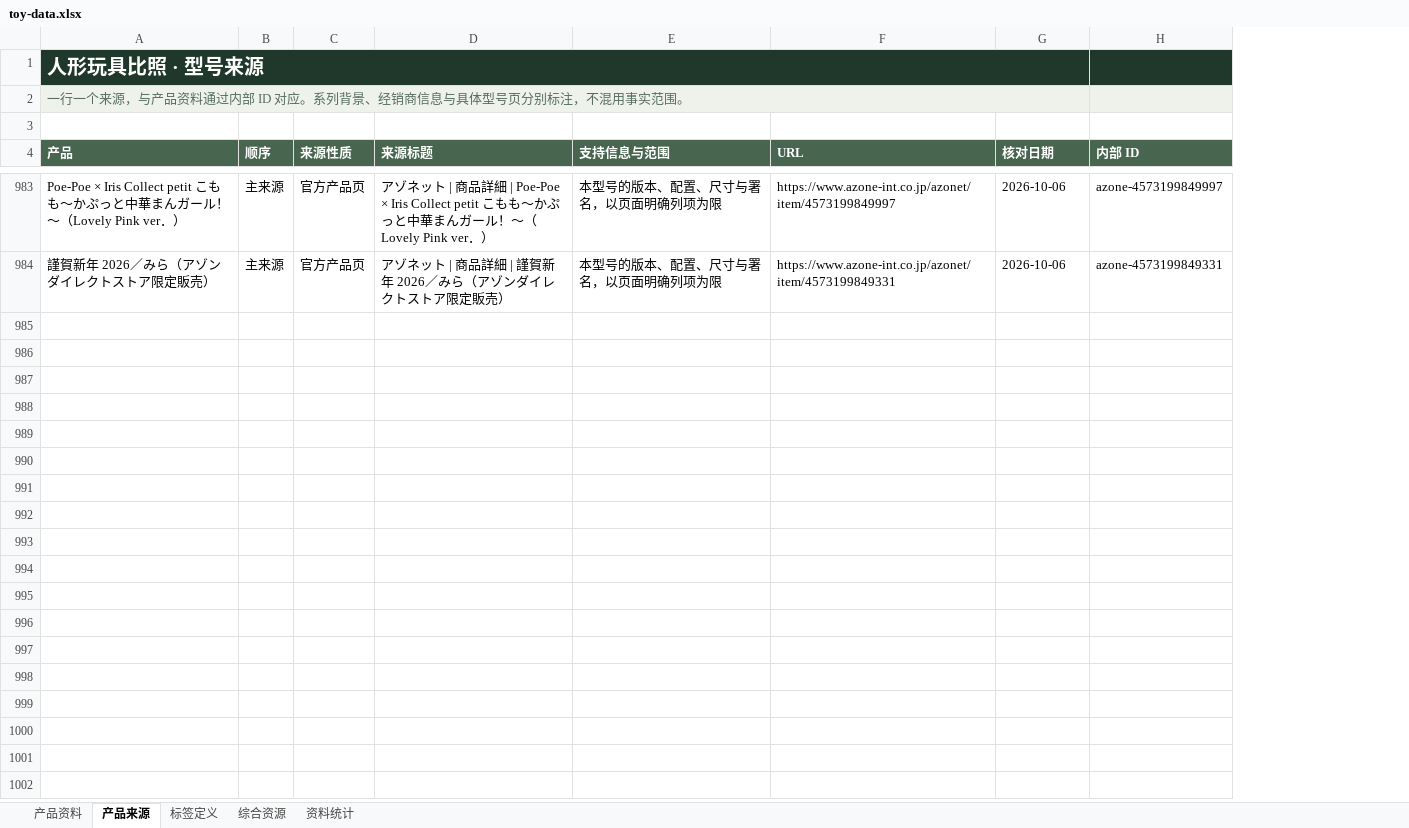
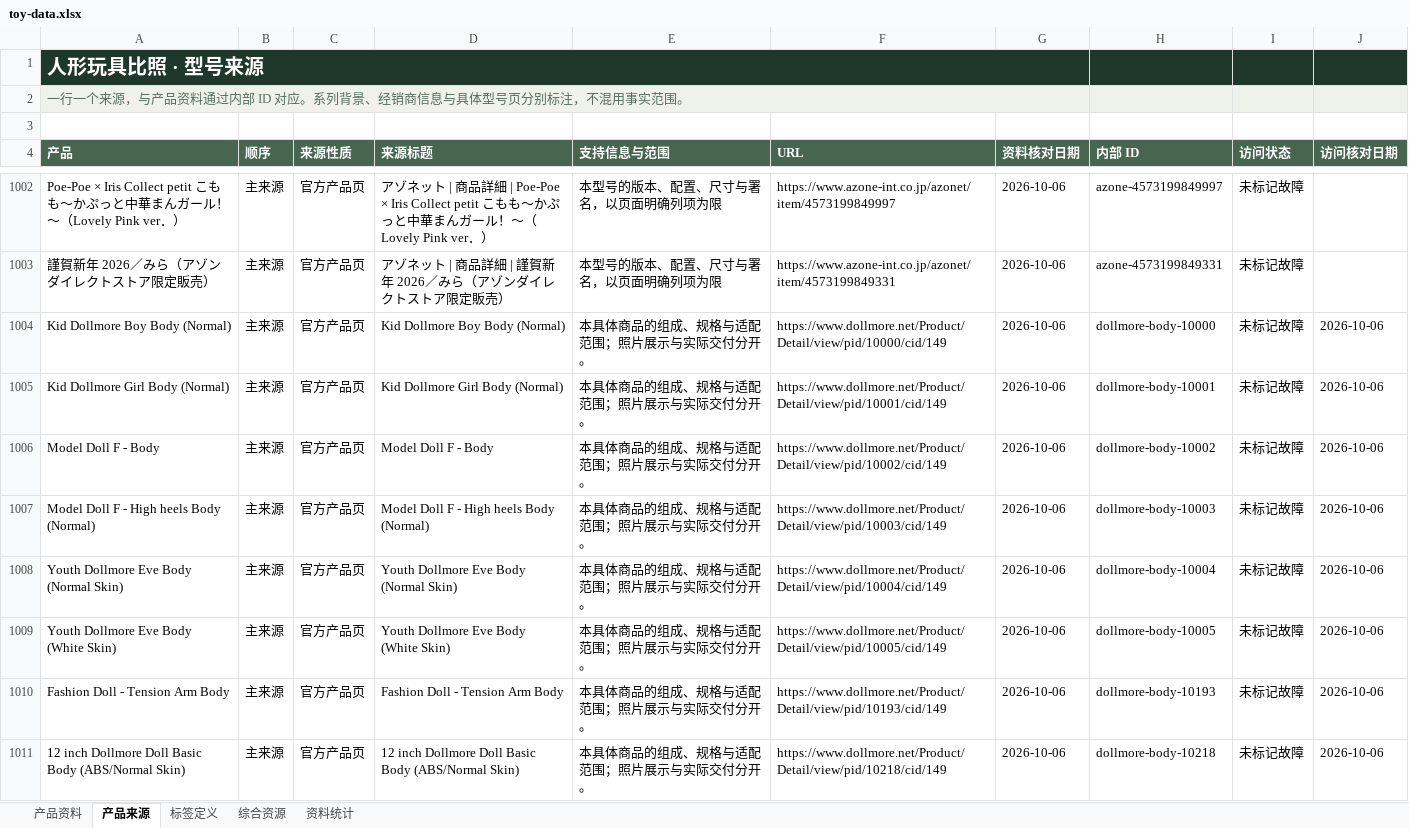
Before and after one commit to fivsevn-agy/fivsevn-devlog, an Excel workbook: posts/2026/assets/toy-compare/toy-data.xlsx, sheet 产品来源, drawn as a sheet; only a part is shown, gaps mark what is left out; values as stored, in another font and other column widths than the file's, no borders; table styles not drawn; the diff covers the shown part only; the diff names each change by its address in the sheet, - before the commit and + after, or states it on an @@ line.

Commit message:
Expand toy comparison by 91 models and add public FairyLand fallback links

```diff
--- a/posts/2026/assets/toy-compare/toy-data.xlsx (sheet 产品来源)
+++ b/posts/2026/assets/toy-compare/toy-data.xlsx (sheet 产品来源)
+column I (访问状态), rows 1002-1003: 未标记故障 | 未标记故障
+column J (访问核对日期), empty
-G4: 核对日期
+G4: 资料核对日期
+row 1004: Kid Dollmore Boy Body (Normal) | 主来源 | 官方产品页 | Kid Dollmore Boy Body (Normal) | 本具体商品的组成、规格与适配范围；照片展示与实际交付分开。 | https://www.dollmore.net/Product/Detail/view/pid/10000/cid/149 | 2026-10-06 | dollmore-body-10000 | 未标记故障 | 2026-10-06
+row 1005: Kid Dollmore Girl Body (Normal) | 主来源 | 官方产品页 | Kid Dollmore Girl Body (Normal) | 本具体商品的组成、规格与适配范围；照片展示与实际交付分开。 | https://www.dollmore.net/Product/Detail/view/pid/10001/cid/149 | 2026-10-06 | dollmore-body-10001 | 未标记故障 | 2026-10-06
+row 1006: Model Doll F - Body | 主来源 | 官方产品页 | Model Doll F - Body | 本具体商品的组成、规格与适配范围；照片展示与实际交付分开。 | https://www.dollmore.net/Product/Detail/view/pid/10002/cid/149 | 2026-10-06 | dollmore-body-10002 | 未标记故障 | 2026-10-06
+row 1007: Model Doll F - High heels Body (Normal) | 主来源 | 官方产品页 | Model Doll F - High heels Body (Normal) | 本具体商品的组成、规格与适配范围；照片展示与实际交付分开。 | https://www.dollmore.net/Product/Detail/view/pid/10003/cid/149 | 2026-10-06 | dollmore-body-10003 | 未标记故障 | 2026-10-06
+row 1008: Youth Dollmore Eve Body (Normal Skin) | 主来源 | 官方产品页 | Youth Dollmore Eve Body (Normal Skin) | 本具体商品的组成、规格与适配范围；照片展示与实际交付分开。 | https://www.dollmore.net/Product/Detail/view/pid/10004/cid/149 | 2026-10-06 | dollmore-body-10004 | 未标记故障 | 2026-10-06
+row 1009: Youth Dollmore Eve Body (White Skin) | 主来源 | 官方产品页 | Youth Dollmore Eve Body (White Skin) | 本具体商品的组成、规格与适配范围；照片展示与实际交付分开。 | https://www.dollmore.net/Product/Detail/view/pid/10005/cid/149 | 2026-10-06 | dollmore-body-10005 | 未标记故障 | 2026-10-06
+row 1010: Fashion Doll - Tension Arm Body | 主来源 | 官方产品页 | Fashion Doll - Tension Arm Body | 本具体商品的组成、规格与适配范围；照片展示与实际交付分开。 | https://www.dollmore.net/Product/Detail/view/pid/10193/cid/149 | 2026-10-06 | dollmore-body-10193 | 未标记故障 | 2026-10-06
+row 1011: 12 inch Dollmore Doll Basic Body (ABS/Normal Skin) | 主来源 | 官方产品页 | 12 inch Dollmore Doll Basic Body (ABS/Normal Skin) | 本具体商品的组成、规格与适配范围；照片展示与实际交付分开。 | https://www.dollmore.net/Product/Detail/view/pid/10218/cid/149 | 2026-10-06 | dollmore-body-10218 | 未标记故障 | 2026-10-06
```
Also changed, not shown: 123 added rows and 19 edited cells elsewhere in this sheet, sheet 产品资料, sheet 综合资源, sheet 资料统计, sheet 标签定义, formulas that keep their value, 2 other files.
